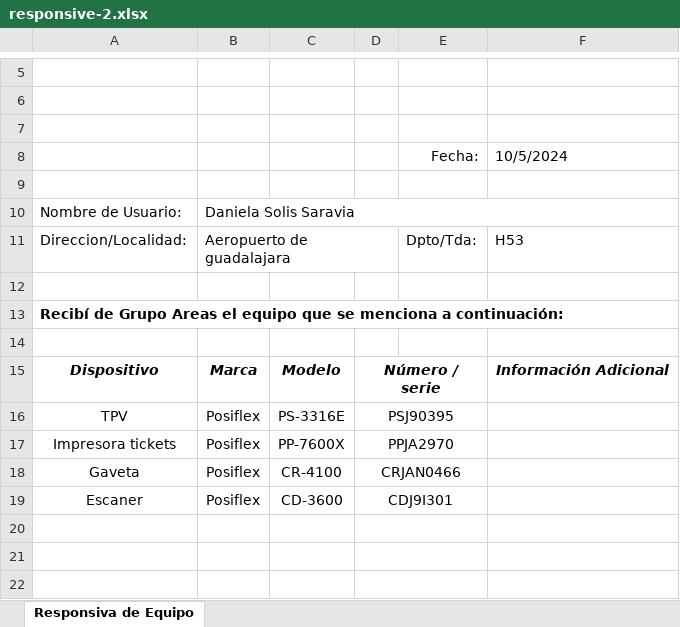
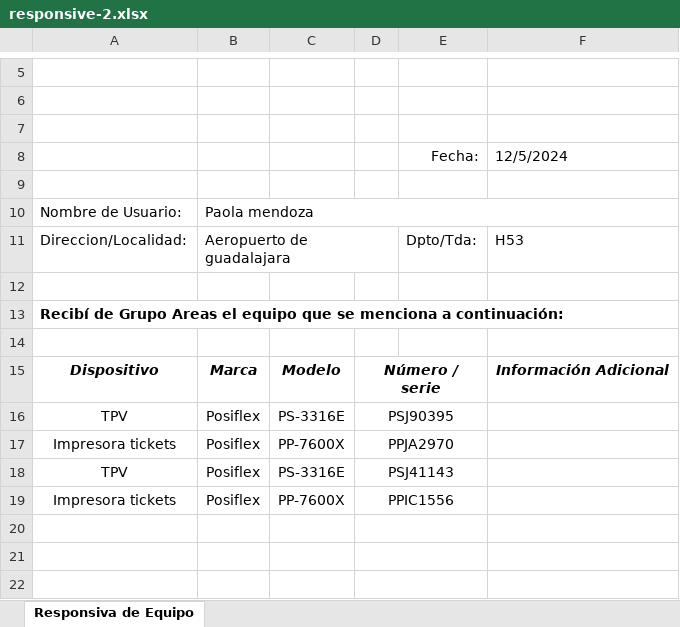
Before and after one commit to SLIVTIS/it-inventory-system-api, an Excel workbook: src/public/files/responsive-2.xlsx, sheet Responsiva de Equipo, drawn as a sheet; only a part is shown, gaps mark what is left out; values as stored, in another font and other column widths than the file's, no borders; charts and pictures not drawn; removed rows and columns are numbered as before the commit, all else as after; the diff names each change by its address in the sheet, - before the commit and + after, or states it on an @@ line.

```diff
--- a/src/public/files/responsive-2.xlsx (sheet Responsiva de Equipo)
+++ b/src/public/files/responsive-2.xlsx (sheet Responsiva de Equipo)
-F8: 10/5/2024
+F8: 12/5/2024
-B10: Daniela Solis Saravia
+B10: Paola mendoza
-row 18: Gaveta | Posiflex | CR-4100 | CRJAN0466
-row 19: Escaner | Posiflex | CD-3600 | CDJ9I301
+row 18: TPV | Posiflex | PS-3316E | PSJ41143
+row 19: Impresora tickets | Posiflex | PP-7600X | PPIC1556
```
Also changed, not shown: 9 other files.
